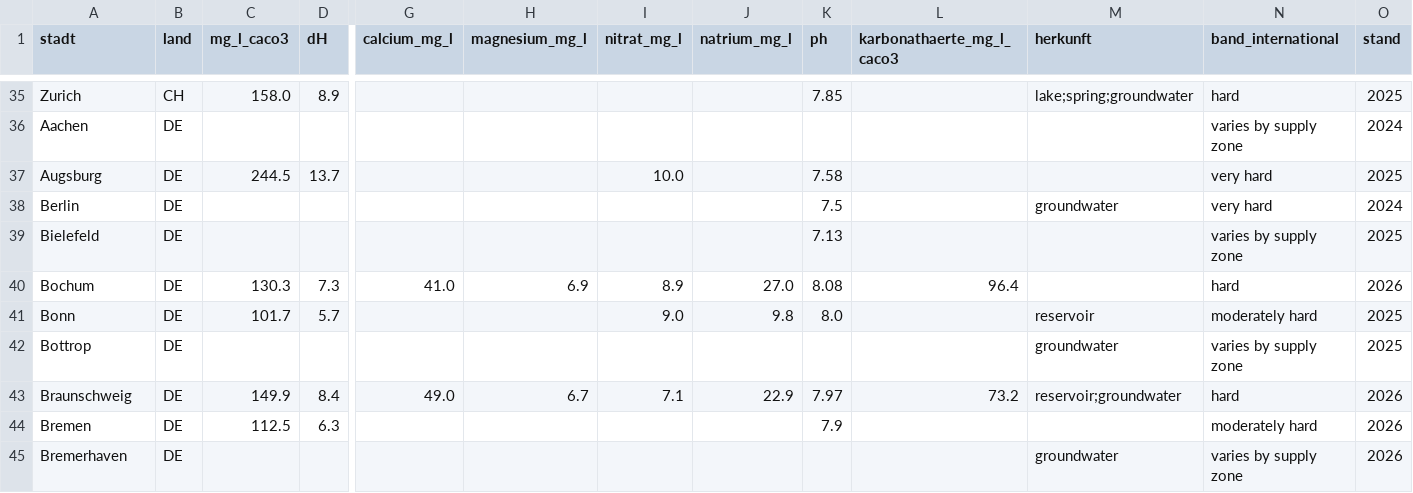
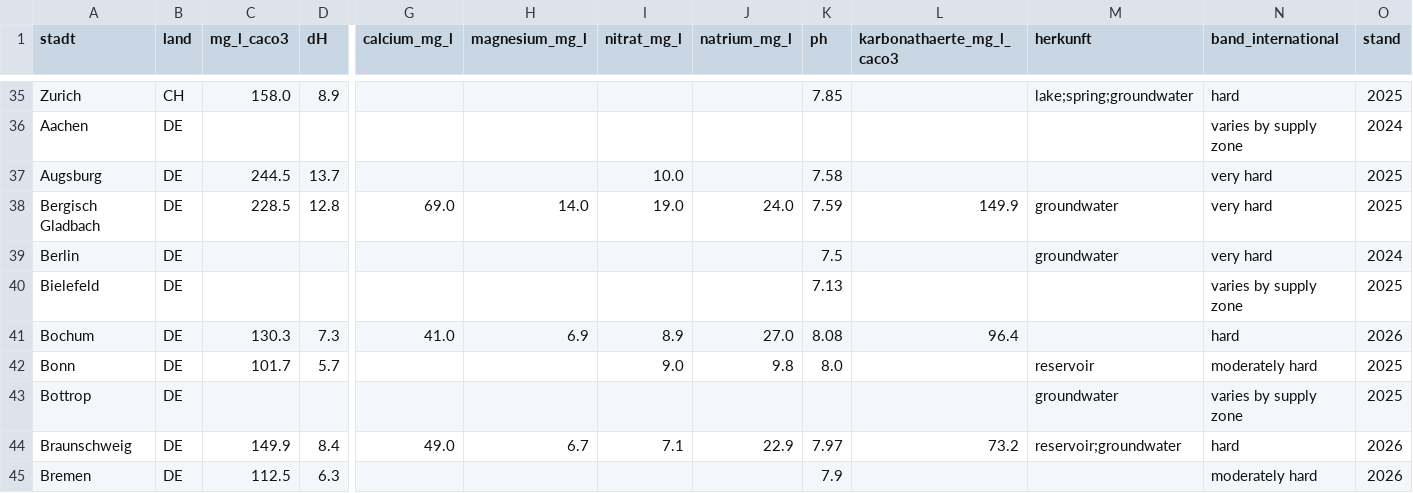
Before and after one commit to mayrsascha/wasserhaerte-daten, a CSV file: staedte.csv, drawn as a sheet; only a part is shown, gaps mark what is left out; the shorter side is filled out with more unchanged rows; rows hold the shown columns only; the diff names each change by its address in the sheet, - before the commit and + after, or states it on an @@ line.

```diff
--- a/staedte.csv
+++ b/staedte.csv
+row 38: Bergisch Gladbach | DE | 228.5 | 12.8 | 69.0 | 14.0 | 19.0 | 24.0 | 7.59 | 149.9 | groundwater | very hard | 2025
```
Also changed, not shown: 2 other files.
